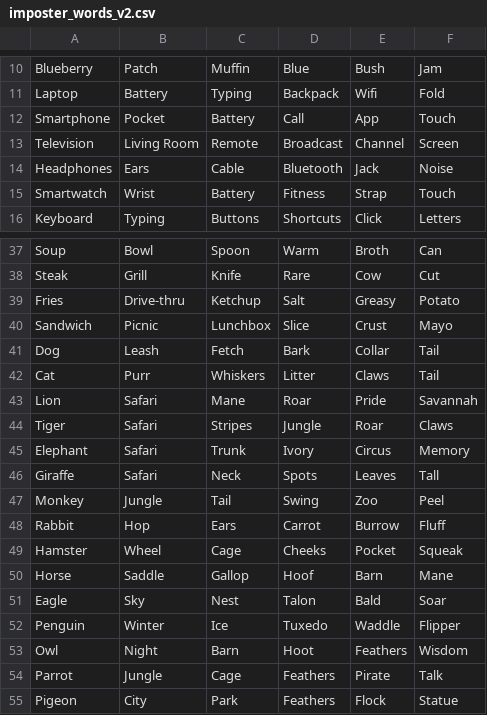
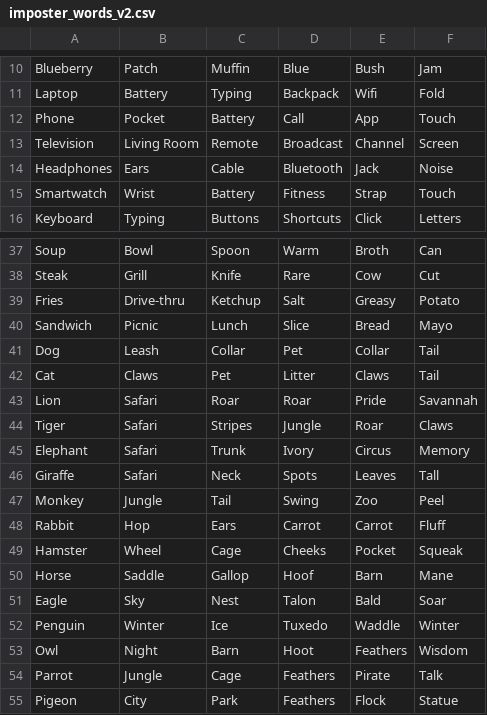
Before and after one commit to 0987654321234567890987654321234567890/imposter, a CSV file: lib/assets/imposter_words_v2.csv, drawn as a sheet; only a part is shown, gaps mark what is left out; the diff covers the shown part only.

```diff
--- a/lib/assets/imposter_words_v2.csv
+++ b/lib/assets/imposter_words_v2.csv
@@ -11,3 +11,3 @@ Blueberry,Patch,Muffin,Blue,Bush,Jam
 Laptop,Battery,Typing,Backpack,Wifi,Fold
-Smartphone,Pocket,Battery,Call,App,Touch
+Phone,Pocket,Battery,Call,App,Touch
 Television,Living Room,Remote,Broadcast,Channel,Screen
@@ -39,6 +39,6 @@ Steak,Grill,Knife,Rare,Cow,Cut
 Fries,Drive-thru,Ketchup,Salt,Greasy,Potato
-Sandwich,Picnic,Lunchbox,Slice,Crust,Mayo
-Dog,Leash,Fetch,Bark,Collar,Tail
-Cat,Purr,Whiskers,Litter,Claws,Tail
-Lion,Safari,Mane,Roar,Pride,Savannah
+Sandwich,Picnic,Lunch,Slice,Bread,Mayo
+Dog,Leash,Collar,Pet,Collar,Tail
+Cat,Claws,Pet,Litter,Claws,Tail
+Lion,Safari,Roar,Roar,Pride,Savannah
 Tiger,Safari,Stripes,Jungle,Roar,Claws
@@ -47,3 +47,3 @@ Giraffe,Safari,Neck,Spots,Leaves,Tall
 Monkey,Jungle,Tail,Swing,Zoo,Peel
-Rabbit,Hop,Ears,Carrot,Burrow,Fluff
+Rabbit,Hop,Ears,Carrot,Carrot,Fluff
 Hamster,Wheel,Cage,Cheeks,Pocket,Squeak
@@ -51,3 +51,3 @@ Horse,Saddle,Gallop,Hoof,Barn,Mane
 Eagle,Sky,Nest,Talon,Bald,Soar
-Penguin,Winter,Ice,Tuxedo,Waddle,Flipper
+Penguin,Winter,Ice,Tuxedo,Waddle,Winter
 Owl,Night,Barn,Hoot,Feathers,Wisdom
```
Also changed, not shown: 30 edited cells elsewhere in this file, 1 other file.
